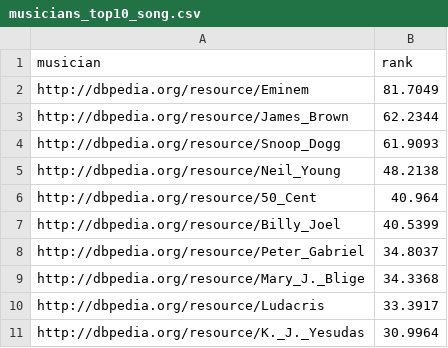
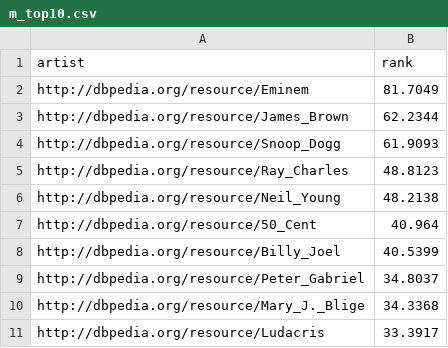
Before and after one commit to dringler/swt_quiz, a CSV file: app/src/main/assets/top10/m_top10.csv (was app/src/main/assets/top10/musicians_top10_song.csv), drawn as a sheet.

```diff
--- a/app/src/main/assets/top10/musicians_top10_song.csv
+++ b/app/src/main/assets/top10/m_top10.csv
@@ -1,2 +1,2 @@
-"musician","rank"
+"artist","rank"
 "http://dbpedia.org/resource/Eminem",81.7049
@@ -4,2 +4,3 @@
 "http://dbpedia.org/resource/Snoop_Dogg",61.9093
+"http://dbpedia.org/resource/Ray_Charles",48.8123
 "http://dbpedia.org/resource/Neil_Young",48.2138
@@ -10,2 +11 @@
 "http://dbpedia.org/resource/Ludacris",33.3917
-"http://dbpedia.org/resource/K._J._Yesudas",30.9964
```
Also changed, not shown: app/src/main/assets/top10/ia_m_top10.csv, app/src/main/assets/top10/m_song_top10.csv, 24 other files.
